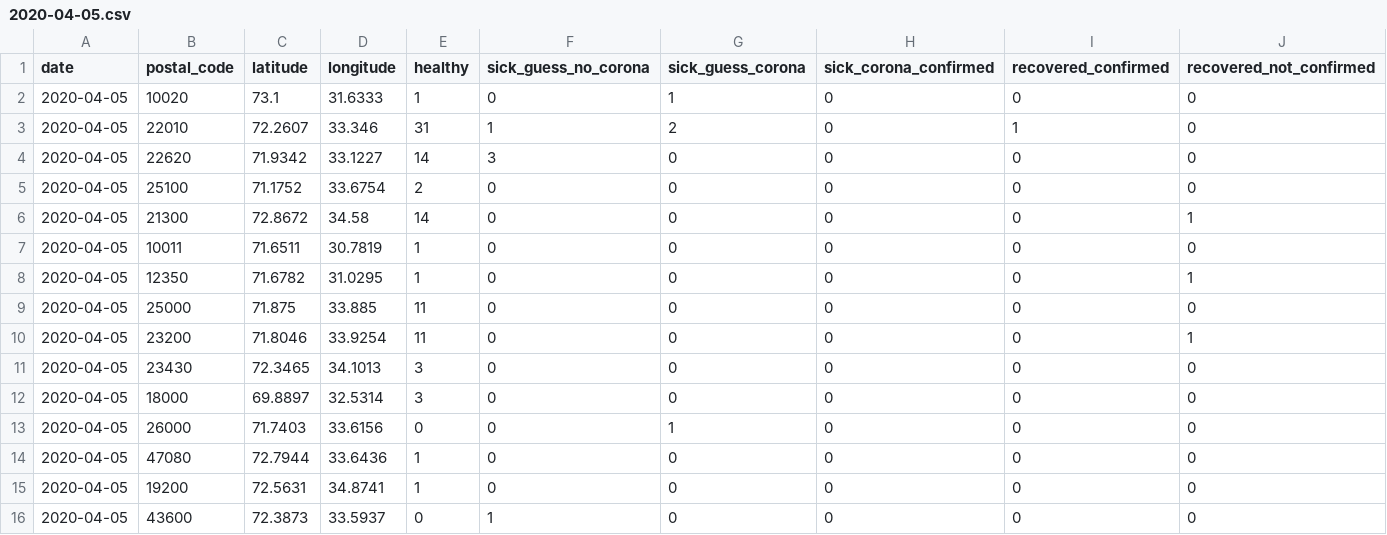
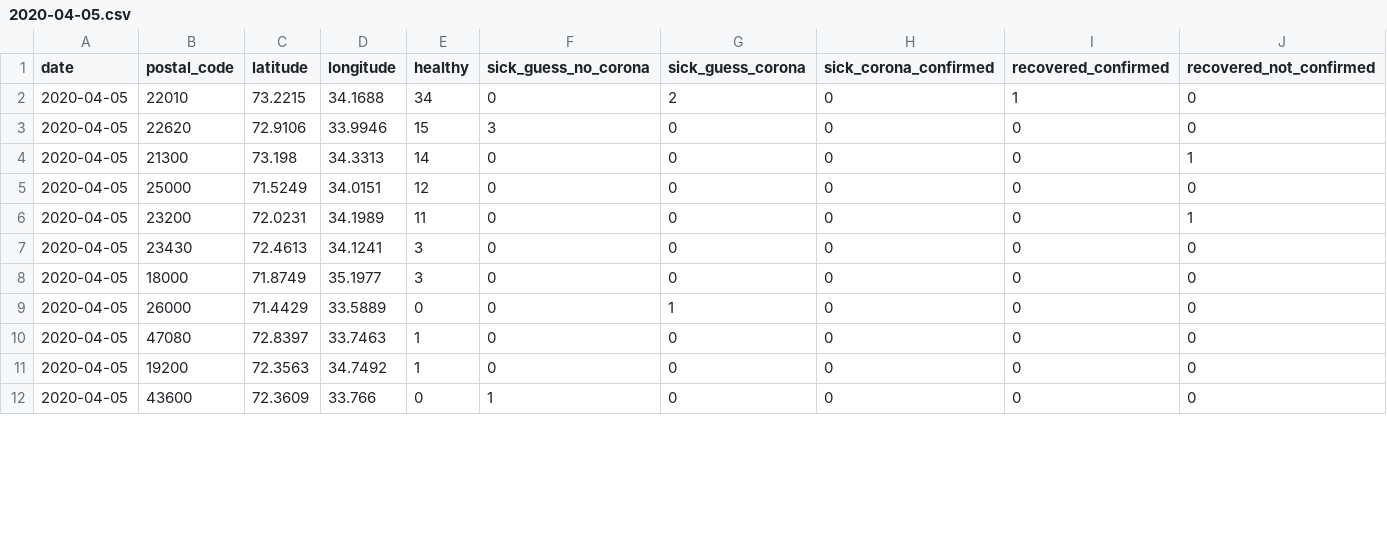
Before and after one commit to Covid-19-self-report-PAK/datasets-pak, a CSV file: daily-reports/2020-04-05.csv, drawn as a sheet; only a part is shown; the diff covers the shown part only.

Commit message:
Update 2020-04-05.csv

```diff
--- a/daily-reports/2020-04-05.csv
+++ b/daily-reports/2020-04-05.csv
@@ -1,16 +1,12 @@
 date,postal_code,latitude,longitude,healthy,sick_guess_no_corona,sick_guess_corona,sick_corona_confirmed,recovered_confirmed,recovered_not_confirmed
-2020-04-05,10020,73.1,31.6333,1,0,1,0,0,0
-2020-04-05,22010,72.2607,33.346,31,1,2,0,1,0
-2020-04-05,22620,71.9342,33.1227,14,3,0,0,0,0
-2020-04-05,25100,71.1752,33.6754,2,0,0,0,0,0
-2020-04-05,21300,72.8672,34.58,14,0,0,0,0,1
-2020-04-05,10011,71.6511,30.7819,1,0,0,0,0,0
-2020-04-05,12350,71.6782,31.0295,1,0,0,0,0,1
-2020-04-05,25000,71.875,33.885,11,0,0,0,0,0
-2020-04-05,23200,71.8046,33.9254,11,0,0,0,0,1
-2020-04-05,23430,72.3465,34.1013,3,0,0,0,0,0
-2020-04-05,18000,69.8897,32.5314,3,0,0,0,0,0
-2020-04-05,26000,71.7403,33.6156,0,0,1,0,0,0
-2020-04-05,47080,72.7944,33.6436,1,0,0,0,0,0
-2020-04-05,19200,72.5631,34.8741,1,0,0,0,0,0
-2020-04-05,43600,72.3873,33.5937,0,1,0,0,0,0
+2020-04-05,22010,73.2215,34.1688,34,0,2,0,1,0
+2020-04-05,22620,72.9106,33.9946,15,3,0,0,0,0
+2020-04-05,21300,73.198,34.3313,14,0,0,0,0,1
+2020-04-05,25000,71.5249,34.0151,12,0,0,0,0,0
+2020-04-05,23200,72.0231,34.1989,11,0,0,0,0,1
+2020-04-05,23430,72.4613,34.1241,3,0,0,0,0,0
+2020-04-05,18000,71.8749,35.1977,3,0,0,0,0,0
+2020-04-05,26000,71.4429,33.5889,0,0,1,0,0,0
+2020-04-05,47080,72.8397,33.7463,1,0,0,0,0,0
+2020-04-05,19200,72.3563,34.7492,1,0,0,0,0,0
+2020-04-05,43600,72.3609,33.766,0,1,0,0,0,0
```
Also changed, not shown: 7 added rows and 20 edited cells elsewhere in this file.
